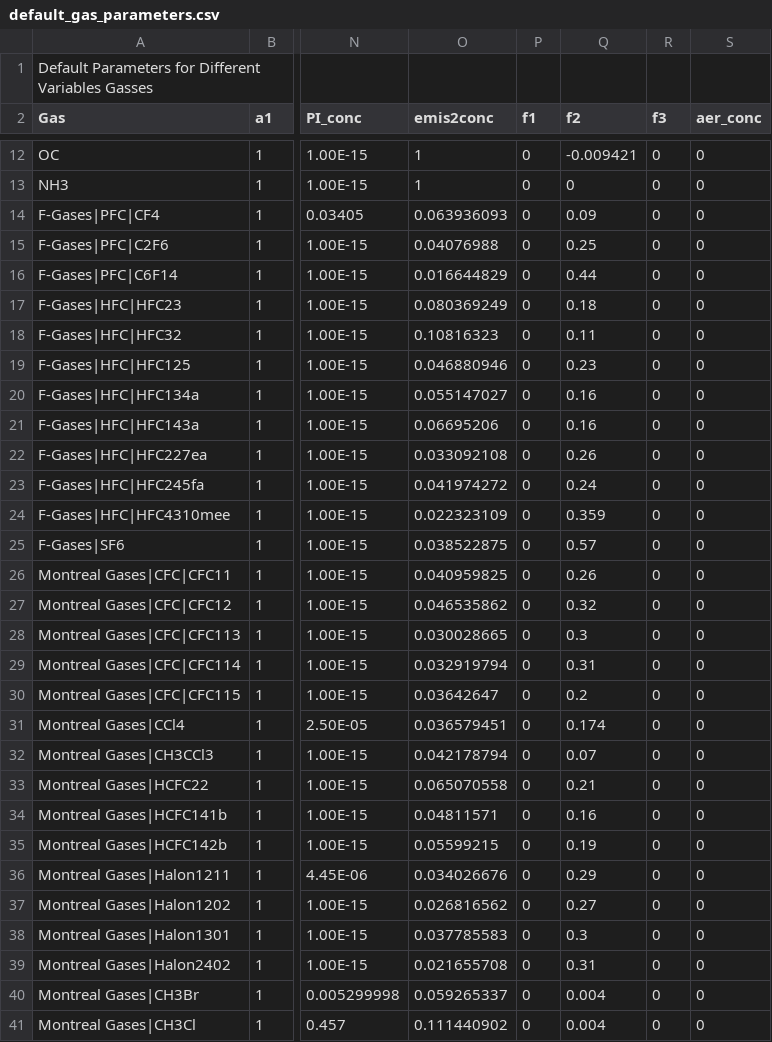
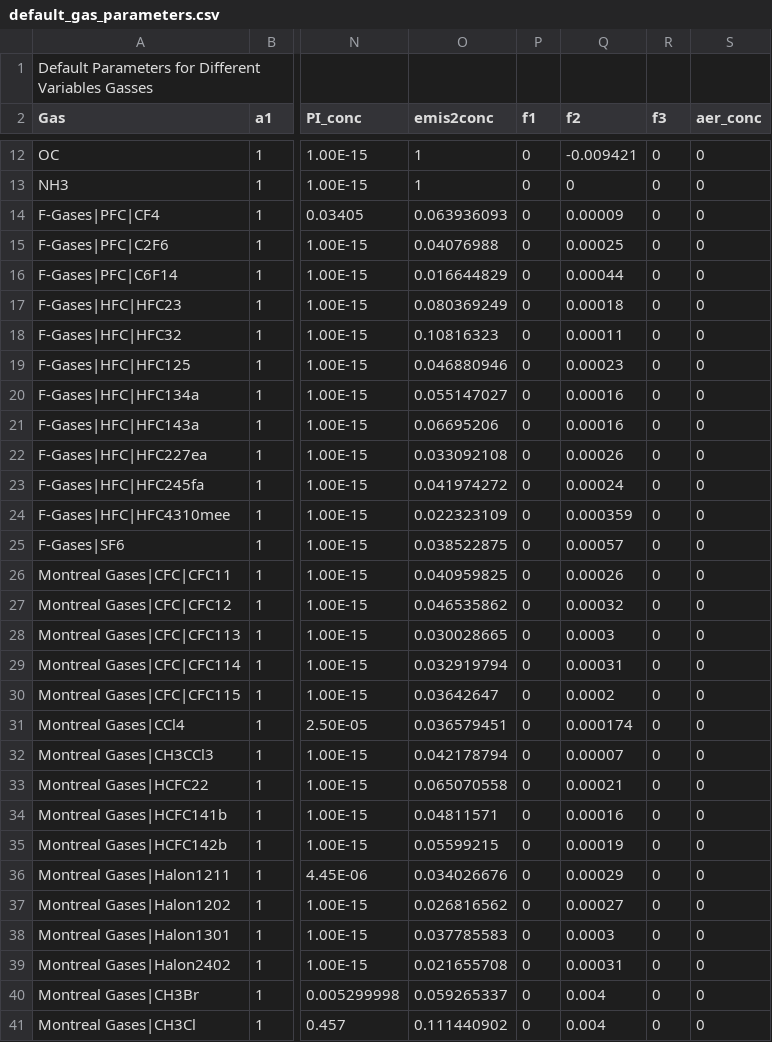
Before and after one commit to OMS-NetZero/FAIR, a CSV file: fair/ancil/default_gas_parameters.csv, drawn as a sheet; only a part is shown, gaps mark what is left out; the diff covers the shown part only; the diff names each change by its address in the sheet, - before the commit and + after, or states it on an @@ line.

```diff
--- a/fair/ancil/default_gas_parameters.csv
+++ b/fair/ancil/default_gas_parameters.csv
-Q14 (f2): 0.09
+Q14 (f2): 0.00009
-Q15 (f2): 0.25
+Q15 (f2): 0.00025
-Q16 (f2): 0.44
+Q16 (f2): 0.00044
-Q17 (f2): 0.18
+Q17 (f2): 0.00018
-Q18 (f2): 0.11
+Q18 (f2): 0.00011
-Q19 (f2): 0.23
+Q19 (f2): 0.00023
-Q20:Q21 (f2): 0.16
+Q20:Q21 (f2): 0.00016
-Q22 (f2): 0.26
+Q22 (f2): 0.00026
-Q23 (f2): 0.24
+Q23 (f2): 0.00024
-Q24 (f2): 0.359
+Q24 (f2): 0.000359
-Q25 (f2): 0.57
+Q25 (f2): 0.00057
-Q26 (f2): 0.26
+Q26 (f2): 0.00026
-Q27 (f2): 0.32
+Q27 (f2): 0.00032
-Q28 (f2): 0.3
+Q28 (f2): 0.0003
-Q29 (f2): 0.31
+Q29 (f2): 0.00031
-Q30 (f2): 0.2
+Q30 (f2): 0.0002
-Q31 (f2): 0.174
+Q31 (f2): 0.000174
-Q32 (f2): 0.07
+Q32 (f2): 0.00007
-Q33 (f2): 0.21
+Q33 (f2): 0.00021
-Q34 (f2): 0.16
+Q34 (f2): 0.00016
-Q35 (f2): 0.19
+Q35 (f2): 0.00019
-Q36 (f2): 0.29
+Q36 (f2): 0.00029
-Q37 (f2): 0.27
+Q37 (f2): 0.00027
-Q38 (f2): 0.3
+Q38 (f2): 0.0003
-Q39 (f2): 0.31
+Q39 (f2): 0.00031
```
Also changed, not shown: 18 edited cells elsewhere in this file, 20 other files.
